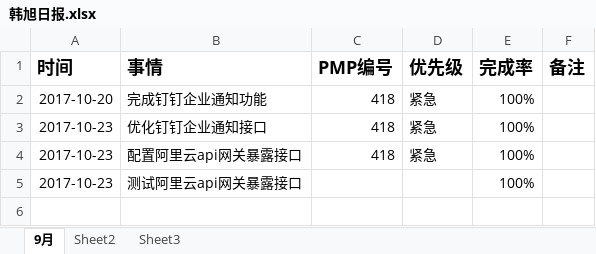
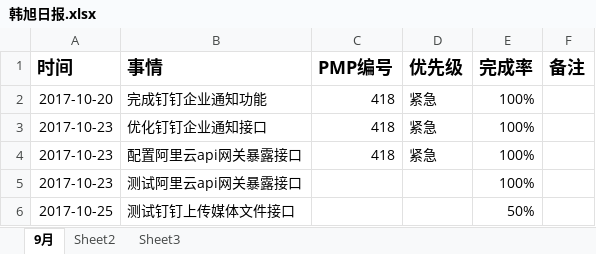
Before and after one commit to bird-Valley/document, an Excel workbook: 交流管理/项目日报/韩旭日报.xlsx, sheet 9月, drawn as a sheet; values as stored, in another font and other column widths than the file's, no borders; the diff names each change by its address in the sheet, - before the commit and + after, or states it on an @@ line.

Commit message:
提交日报

```diff
--- a/交流管理/项目日报/韩旭日报.xlsx (sheet 9月)
+++ b/交流管理/项目日报/韩旭日报.xlsx (sheet 9月)
+row 6: 2017-10-25 | 测试钉钉上传媒体文件接口 |  |  | 50%
```
